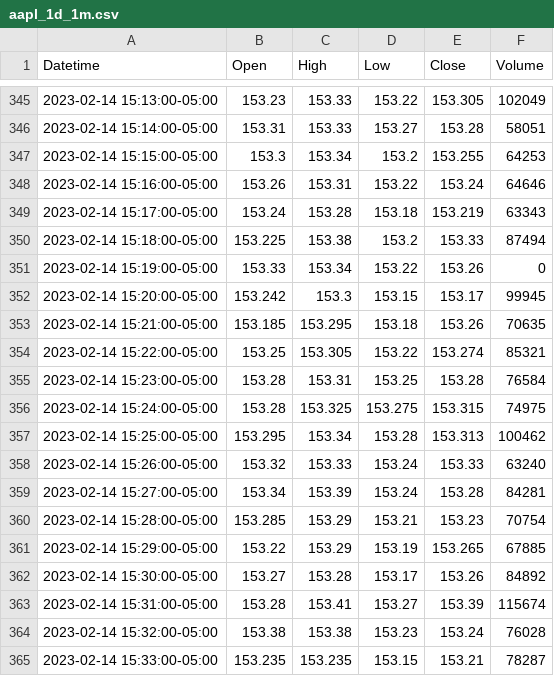
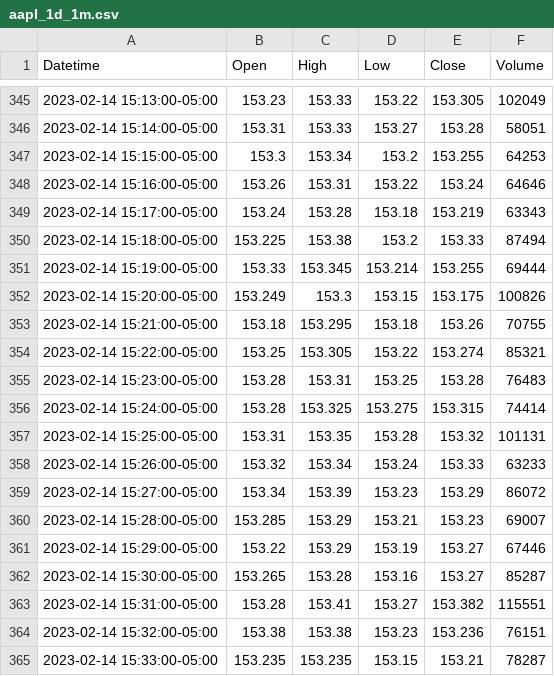
Before and after one commit to jeffreydrew/Artemis, a CSV file: Historical_data/aapl_1d_1m.csv, drawn as a sheet; only a part is shown, gaps mark what is left out; the diff covers the shown part only.

```diff
--- a/Historical_data/aapl_1d_1m.csv
+++ b/Historical_data/aapl_1d_1m.csv
@@ -350,16 +350,16 @@ Datetime,Open,High,Low,Close,Volume
 2023-02-14 15:18:00-05:00,153.225,153.38,153.2,153.33,87494
-2023-02-14 15:19:00-05:00,153.33,153.34,153.22,153.26,0
-2023-02-14 15:20:00-05:00,153.242,153.3,153.15,153.17,99945
-2023-02-14 15:21:00-05:00,153.185,153.295,153.18,153.26,70635
+2023-02-14 15:19:00-05:00,153.33,153.345,153.214,153.255,69444
+2023-02-14 15:20:00-05:00,153.249,153.3,153.15,153.175,100826
+2023-02-14 15:21:00-05:00,153.18,153.295,153.18,153.26,70755
 2023-02-14 15:22:00-05:00,153.25,153.305,153.22,153.274,85321
-2023-02-14 15:23:00-05:00,153.28,153.31,153.25,153.28,76584
-2023-02-14 15:24:00-05:00,153.28,153.325,153.275,153.315,74975
-2023-02-14 15:25:00-05:00,153.295,153.34,153.28,153.313,100462
-2023-02-14 15:26:00-05:00,153.32,153.33,153.24,153.33,63240
-2023-02-14 15:27:00-05:00,153.34,153.39,153.24,153.28,84281
-2023-02-14 15:28:00-05:00,153.285,153.29,153.21,153.23,70754
-2023-02-14 15:29:00-05:00,153.22,153.29,153.19,153.265,67885
-2023-02-14 15:30:00-05:00,153.27,153.28,153.17,153.26,84892
-2023-02-14 15:31:00-05:00,153.28,153.41,153.27,153.39,115674
-2023-02-14 15:32:00-05:00,153.38,153.38,153.23,153.24,76028
+2023-02-14 15:23:00-05:00,153.28,153.31,153.25,153.28,76483
+2023-02-14 15:24:00-05:00,153.28,153.325,153.275,153.315,74414
+2023-02-14 15:25:00-05:00,153.31,153.35,153.28,153.32,101131
+2023-02-14 15:26:00-05:00,153.32,153.34,153.24,153.33,63233
+2023-02-14 15:27:00-05:00,153.34,153.39,153.23,153.29,86072
+2023-02-14 15:28:00-05:00,153.285,153.29,153.21,153.23,69007
+2023-02-14 15:29:00-05:00,153.22,153.29,153.19,153.27,67446
+2023-02-14 15:30:00-05:00,153.265,153.28,153.16,153.27,85287
+2023-02-14 15:31:00-05:00,153.28,153.41,153.27,153.382,115551
+2023-02-14 15:32:00-05:00,153.38,153.38,153.23,153.236,76151
 2023-02-14 15:33:00-05:00,153.235,153.235,153.15,153.21,78287
```
Also changed, not shown: 25 added rows and 5 edited cells elsewhere in this file, 5 other files.
